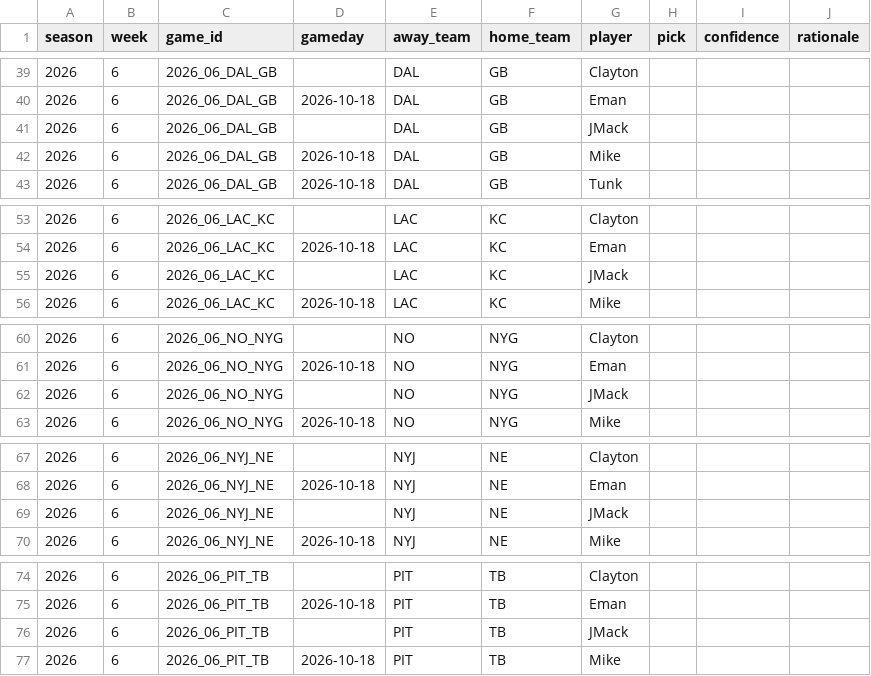
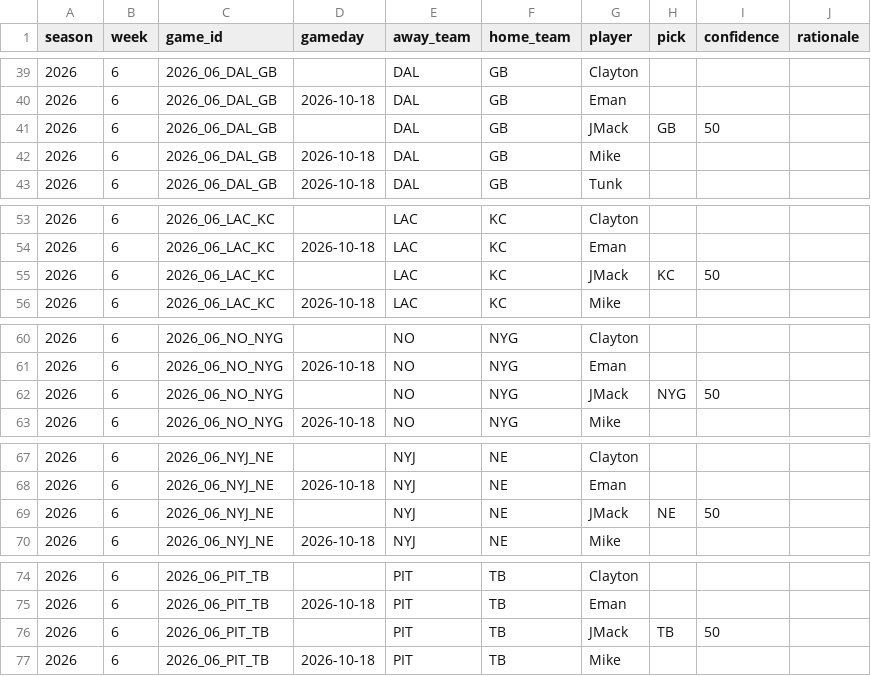
Before and after one commit to JimmyMick/nfl-pickem, a CSV file: predictions/picks/2026-wk06.csv, drawn as a sheet; only a part is shown, gaps mark what is left out; the diff covers the shown part only.

Commit message:
picks: JMack 2026 wk06

```diff
--- a/predictions/picks/2026-wk06.csv
+++ b/predictions/picks/2026-wk06.csv
@@ -40,3 +40,3 @@ season,week,game_id,gameday,away_team,home_team,player,pick,confidence,rationale
 2026,6,2026_06_DAL_GB,2026-10-18,DAL,GB,Eman,,,
-2026,6,2026_06_DAL_GB,,DAL,GB,JMack,,,
+2026,6,2026_06_DAL_GB,,DAL,GB,JMack,GB,50,
 2026,6,2026_06_DAL_GB,2026-10-18,DAL,GB,Mike,,,
@@ -54,3 +54,3 @@ season,week,game_id,gameday,away_team,home_team,player,pick,confidence,rationale
 2026,6,2026_06_LAC_KC,2026-10-18,LAC,KC,Eman,,,
-2026,6,2026_06_LAC_KC,,LAC,KC,JMack,,,
+2026,6,2026_06_LAC_KC,,LAC,KC,JMack,KC,50,
 2026,6,2026_06_LAC_KC,2026-10-18,LAC,KC,Mike,,,
@@ -61,3 +61,3 @@ season,week,game_id,gameday,away_team,home_team,player,pick,confidence,rationale
 2026,6,2026_06_NO_NYG,2026-10-18,NO,NYG,Eman,,,
-2026,6,2026_06_NO_NYG,,NO,NYG,JMack,,,
+2026,6,2026_06_NO_NYG,,NO,NYG,JMack,NYG,50,
 2026,6,2026_06_NO_NYG,2026-10-18,NO,NYG,Mike,,,
@@ -68,3 +68,3 @@ season,week,game_id,gameday,away_team,home_team,player,pick,confidence,rationale
 2026,6,2026_06_NYJ_NE,2026-10-18,NYJ,NE,Eman,,,
-2026,6,2026_06_NYJ_NE,,NYJ,NE,JMack,,,
+2026,6,2026_06_NYJ_NE,,NYJ,NE,JMack,NE,50,
 2026,6,2026_06_NYJ_NE,2026-10-18,NYJ,NE,Mike,,,
@@ -75,3 +75,3 @@ season,week,game_id,gameday,away_team,home_team,player,pick,confidence,rationale
 2026,6,2026_06_PIT_TB,2026-10-18,PIT,TB,Eman,,,
-2026,6,2026_06_PIT_TB,,PIT,TB,JMack,,,
+2026,6,2026_06_PIT_TB,,PIT,TB,JMack,TB,50,
 2026,6,2026_06_PIT_TB,2026-10-18,PIT,TB,Mike,,,
```
Also changed, not shown: 14 edited cells elsewhere in this file.
